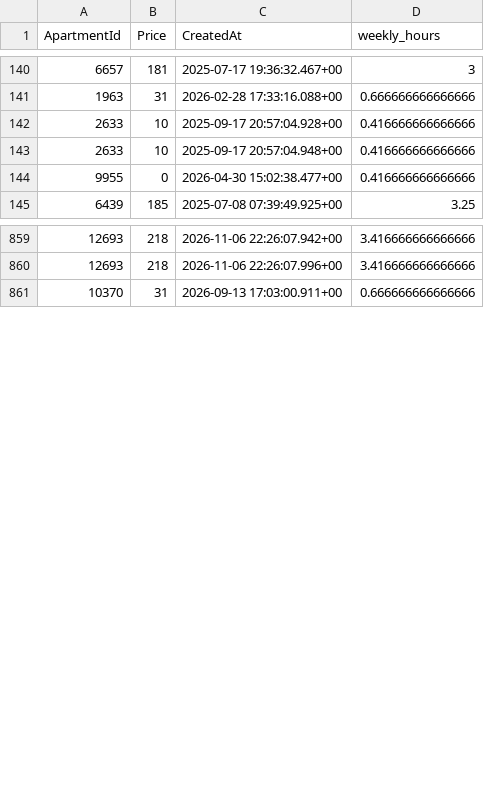
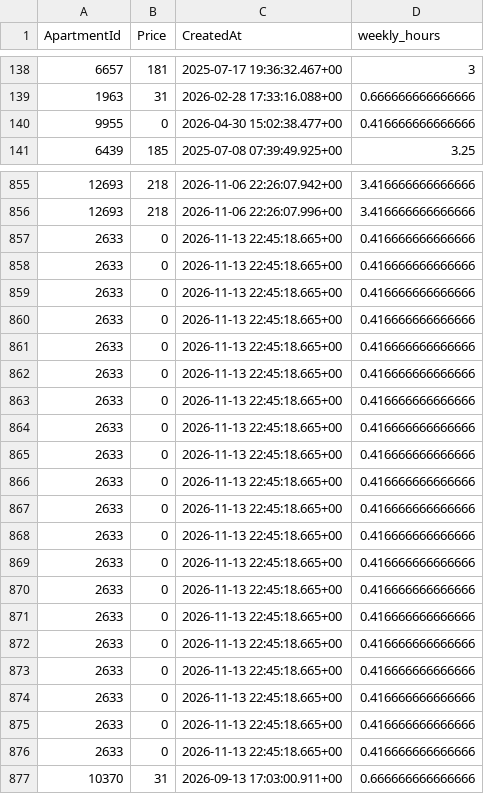
Before and after one commit to AryanGupta-Faireez/demand-dashboard, a CSV file: data/recurring_bookings.csv, drawn as a sheet; only a part is shown, gaps mark what is left out; the diff covers the shown part only.

```diff
--- a/data/recurring_bookings.csv
+++ b/data/recurring_bookings.csv
@@ -141,4 +139,2 @@ ApartmentId,Price,CreatedAt,weekly_hours
 1963,31,2026-02-28 17:33:16.088+00,0.666666666666666
-2633,10,2025-09-17 20:57:04.928+00,0.416666666666666
-2633,10,2025-09-17 20:57:04.948+00,0.416666666666666
 9955,0,2026-04-30 15:02:38.477+00,0.416666666666666
@@ -860,2 +856,22 @@ ApartmentId,Price,CreatedAt,weekly_hours
 12693,218,2026-11-06 22:26:07.996+00,3.416666666666666
+2633,0,2026-11-13 22:45:18.665+00,0.416666666666666
+2633,0,2026-11-13 22:45:18.665+00,0.416666666666666
+2633,0,2026-11-13 22:45:18.665+00,0.416666666666666
+2633,0,2026-11-13 22:45:18.665+00,0.416666666666666
+2633,0,2026-11-13 22:45:18.665+00,0.416666666666666
+2633,0,2026-11-13 22:45:18.665+00,0.416666666666666
+2633,0,2026-11-13 22:45:18.665+00,0.416666666666666
+2633,0,2026-11-13 22:45:18.665+00,0.416666666666666
+2633,0,2026-11-13 22:45:18.665+00,0.416666666666666
+2633,0,2026-11-13 22:45:18.665+00,0.416666666666666
+2633,0,2026-11-13 22:45:18.665+00,0.416666666666666
+2633,0,2026-11-13 22:45:18.665+00,0.416666666666666
+2633,0,2026-11-13 22:45:18.665+00,0.416666666666666
+2633,0,2026-11-13 22:45:18.665+00,0.416666666666666
+2633,0,2026-11-13 22:45:18.665+00,0.416666666666666
+2633,0,2026-11-13 22:45:18.665+00,0.416666666666666
+2633,0,2026-11-13 22:45:18.665+00,0.416666666666666
+2633,0,2026-11-13 22:45:18.665+00,0.416666666666666
+2633,0,2026-11-13 22:45:18.665+00,0.416666666666666
+2633,0,2026-11-13 22:45:18.665+00,0.416666666666666
 10370,31,2026-09-13 17:03:00.911+00,0.666666666666666
```
Also changed, not shown: 2 removed rows elsewhere in this file, data/apartments.csv, data/locations.csv, 4 other files.
